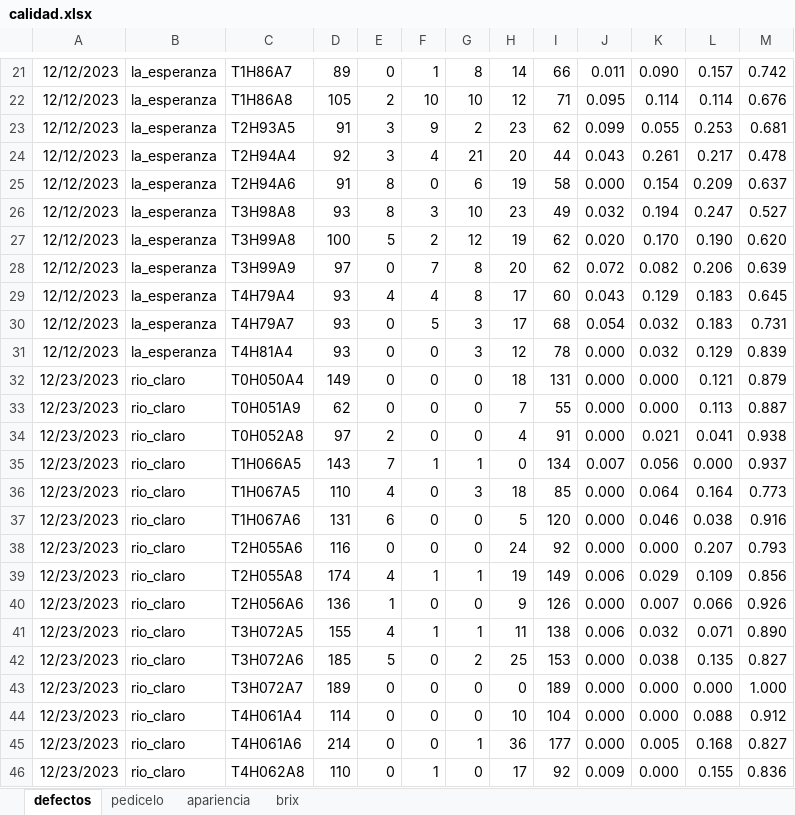
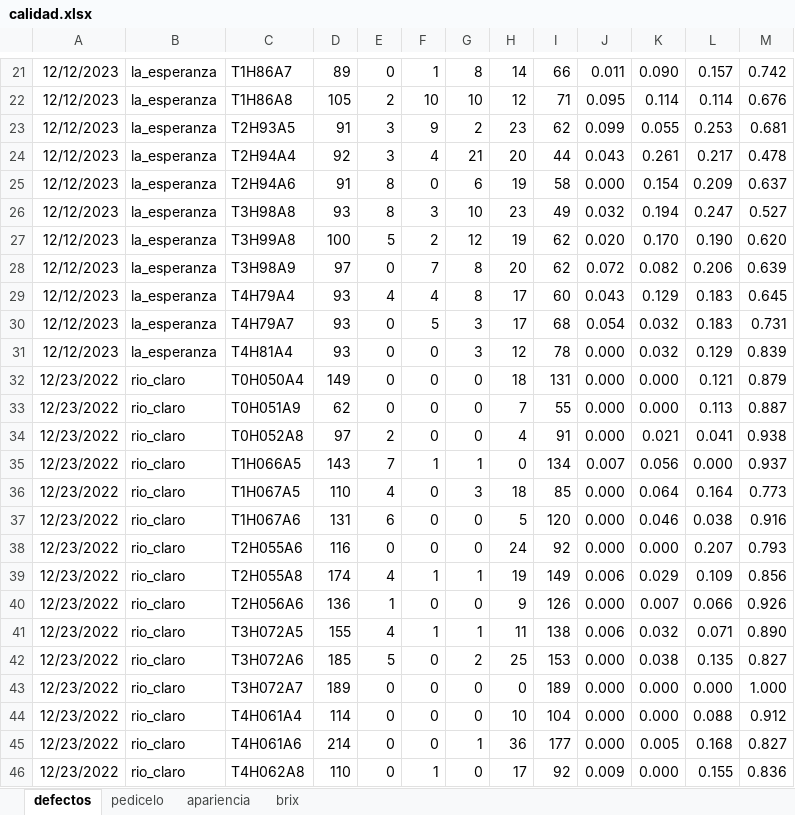
Before and after one commit to mherreradiaz/garces, an Excel workbook: data/data_raw/cosecha/calidad.xlsx, sheet defectos, drawn as a sheet; only a part is shown, gaps mark what is left out; values as stored, in another font and other column widths than the file's, no borders; the diff names each change by its address in the sheet, - before the commit and + after, or states it on an @@ line.

```diff
--- a/data/data_raw/cosecha/calidad.xlsx (sheet defectos)
+++ b/data/data_raw/cosecha/calidad.xlsx (sheet defectos)
-C28: T3H99A9
+C28: T3H98A9
-A32:A46: 12/23/2023
+A32:A46: 12/23/2022
```
Also changed, not shown: sheet apariencia, sheet brix, sheet pedicelo, data/data_raw/cosecha/produccion.xlsx, 17 other files.
